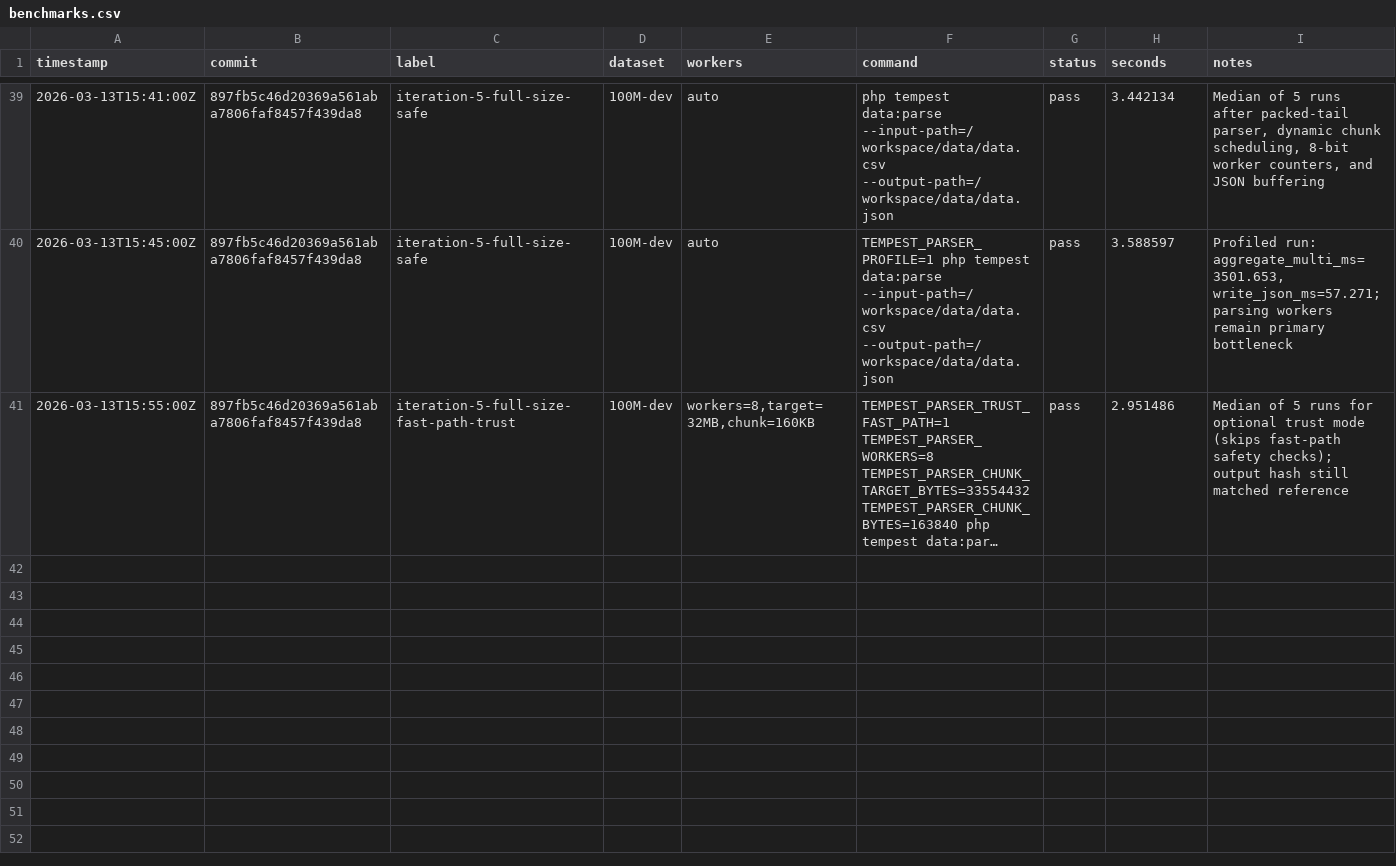
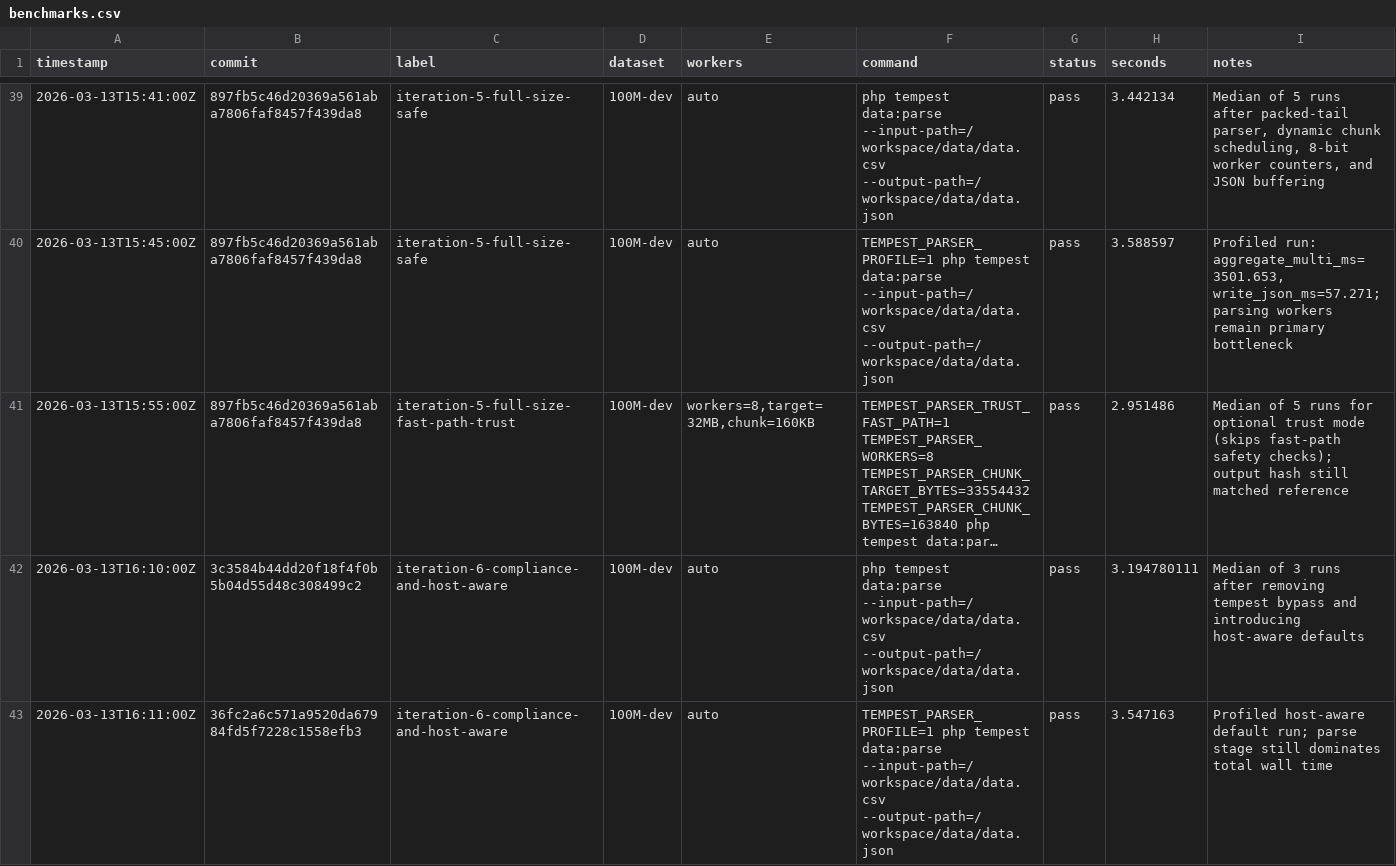
Before and after one commit to tibor-src/100-million-row-challenge, a CSV file: results/benchmarks.csv, drawn as a sheet; only a part is shown, gaps mark what is left out; long unchanged cells end in …; the diff covers the shown part only; the diff names each change by its address in the sheet, - before the commit and + after, or states it on an @@ line.

```diff
--- a/results/benchmarks.csv
+++ b/results/benchmarks.csv
+row 42: 2026-03-13T16:10:00Z | 3c3584b44dd20f18f4f0b5b04d55d48c308499c2 | iteration-6-compliance-and-host-aware | 100M-dev | auto | php tempest data:parse --input-path=/workspace/data/data.csv --output-path=/workspace/data/data.json | pass | 3.194780111 | Median of 3 runs after removing tempest bypass and introducing host-aware defaults
+row 43: 2026-03-13T16:11:00Z | 36fc2a6c571a9520da67984fd5f7228c1558efb3 | iteration-6-compliance-and-host-aware | 100M-dev | auto | TEMPEST_PARSER_PROFILE=1 php tempest data:parse --input-path=/workspace/data/data.csv --output-path=/workspace/data/data.json | pass | 3.547163 | Profiled host-aware default run; parse stage still dominates total wall time
```
Also changed, not shown: 2 added rows elsewhere in this file, 2 other files.
